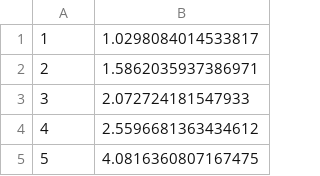
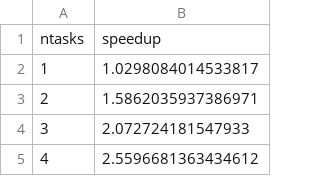
Before and after one commit to williamsteffens/02158-concurrent-prog, a CSV file: ass1data/p5/dataP5T1-20-100-500.csv, drawn as a sheet; only a part is shown; the shorter side is filled out with more unchanged rows; the diff names each change by its address in the sheet, - before the commit and + after, or states it on an @@ line.

```diff
--- a/ass1data/p5/dataP5T1-20-100-500.csv
+++ b/ass1data/p5/dataP5T1-20-100-500.csv
+row 1: ntasks | speedup
```
Also changed, not shown: 26 other files.
